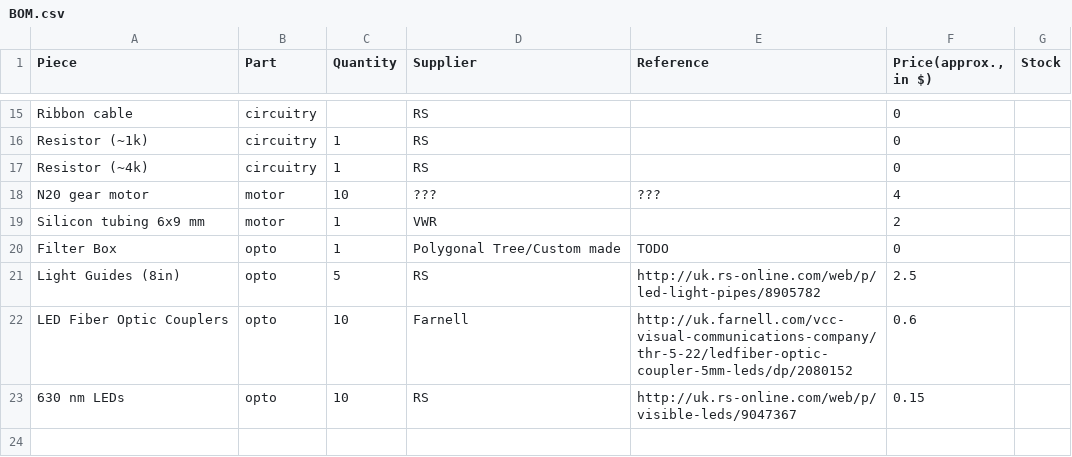
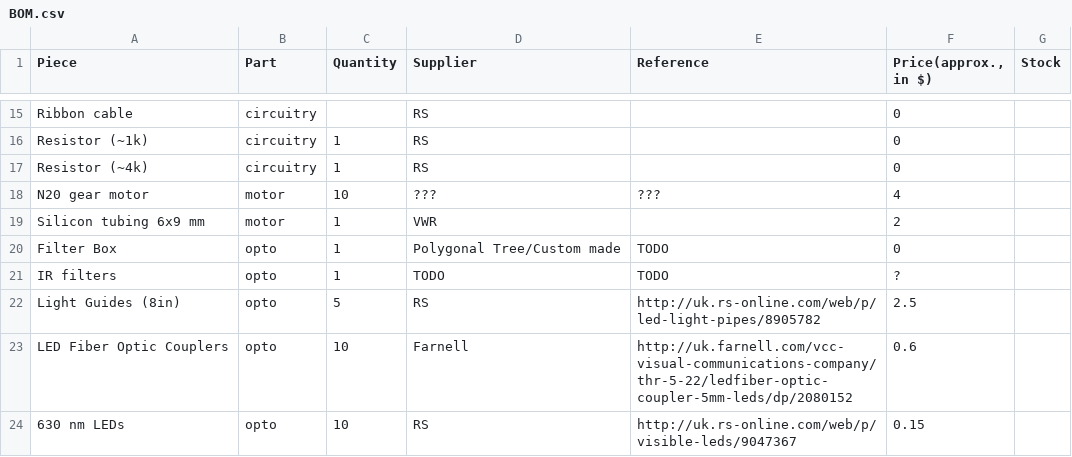
Before and after one commit to PaoloGB/ethoscope_hardware, a CSV file: modules/optomotor/BOM.csv, drawn as a sheet; only a part is shown, gaps mark what is left out; the diff names each change by its address in the sheet, - before the commit and + after, or states it on an @@ line.

Commit message:
add filters to bom. please fill the rest

```diff
--- a/modules/optomotor/BOM.csv
+++ b/modules/optomotor/BOM.csv
+row 21: IR filters | opto | 1 | TODO | TODO | ?
```
